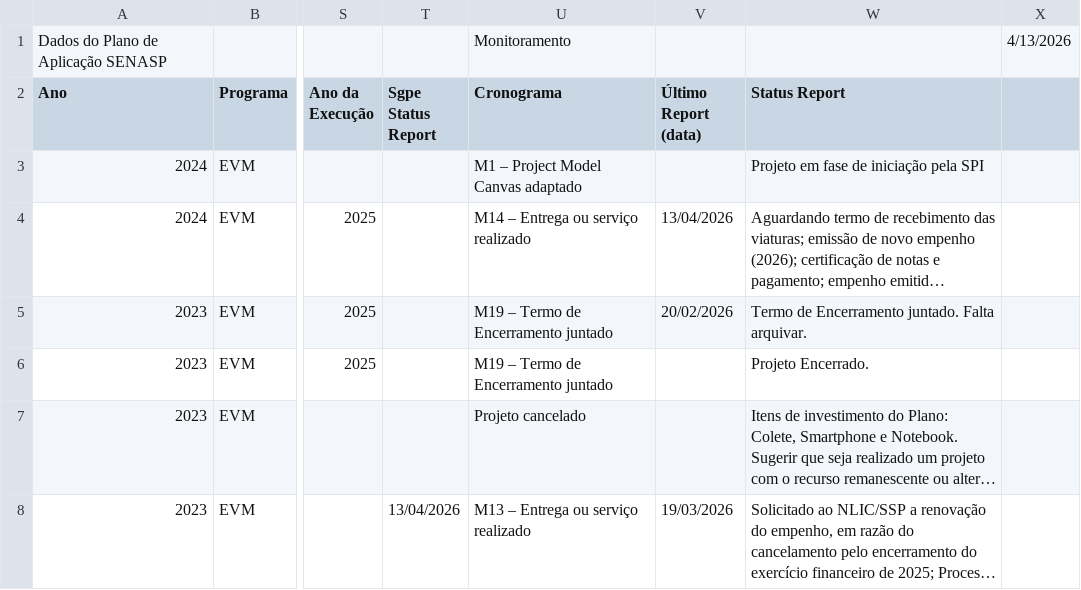
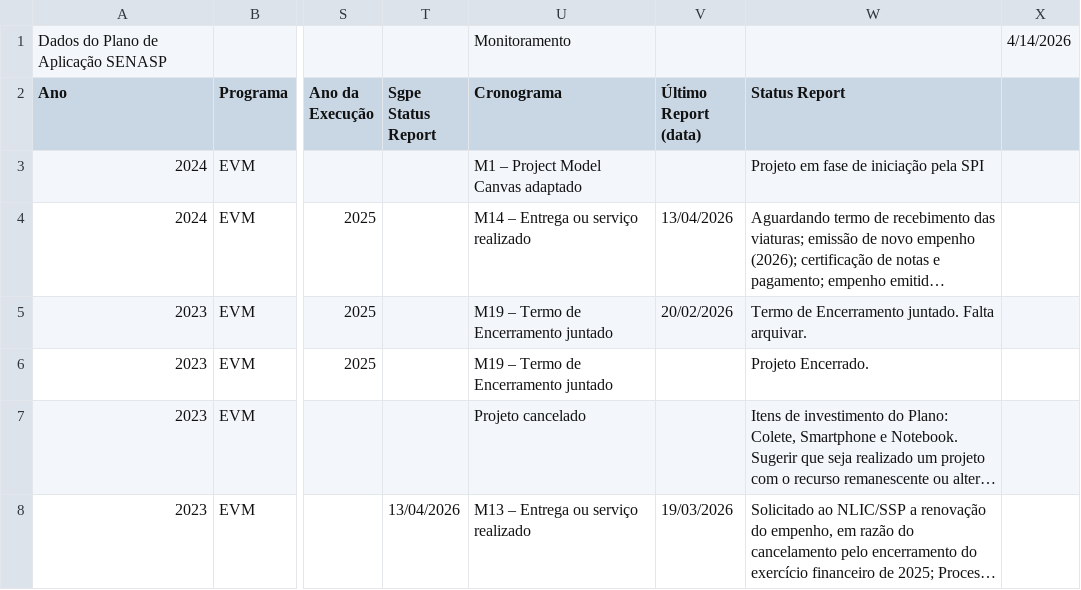
Before and after one commit to 926738-creator/bi-eppm, a CSV file: data.csv, drawn as a sheet; only a part is shown, gaps mark what is left out; long unchanged cells end in …; the diff names each change by its address in the sheet, - before the commit and + after, or states it on an @@ line.

```diff
--- a/data.csv
+++ b/data.csv
-X1: 4/13/2026
+X1: 4/14/2026
```
